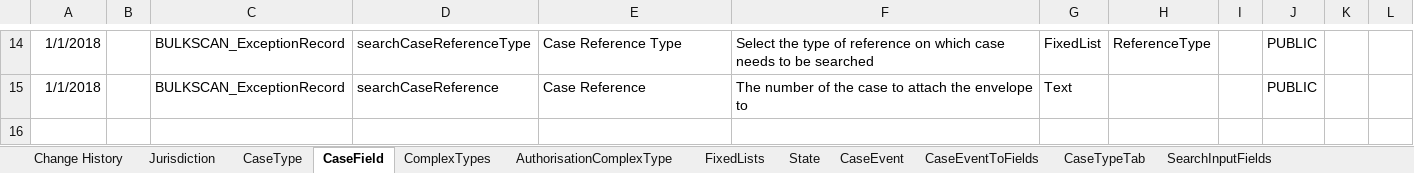
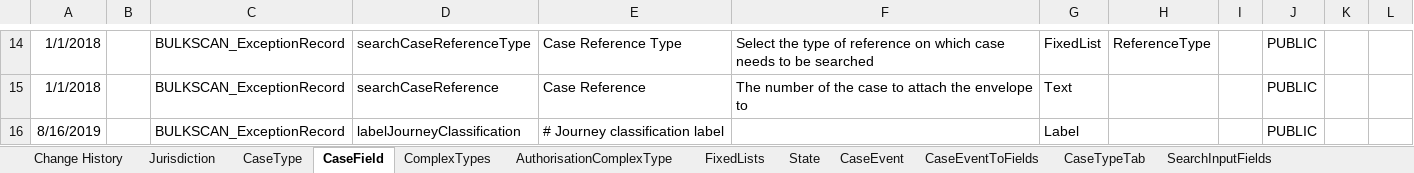
Before and after one commit to hmcts/bulk-scan-shared-infrastructure, an Excel workbook: docker/ccd-definition-import/data/CCD_Definition_Exception_Record.template.xlsx, sheet CaseField, drawn as a sheet; only a part is shown, gaps mark what is left out; values as stored, in another font and other column widths than the file's, no borders; the diff names each change by its address in the sheet, - before the commit and + after, or states it on an @@ line.

Commit message:
Add extra field just for label ¯\_(ツ)_/¯

```diff
--- a/docker/ccd-definition-import/data/CCD_Definition_Exception_Record.template.xlsx (sheet CaseField)
+++ b/docker/ccd-definition-import/data/CCD_Definition_Exception_Record.template.xlsx (sheet CaseField)
+row 16: 8/16/2019 |  | BULKSCAN_ExceptionRecord | labelJourneyClassification | # Journey classification label |  | Label |  |  | PUBLIC
```
Also changed, not shown: sheet SearchInputFields, sheet AuthorisationCaseField, sheet Change History, sheet WorkBasketResultFields.
